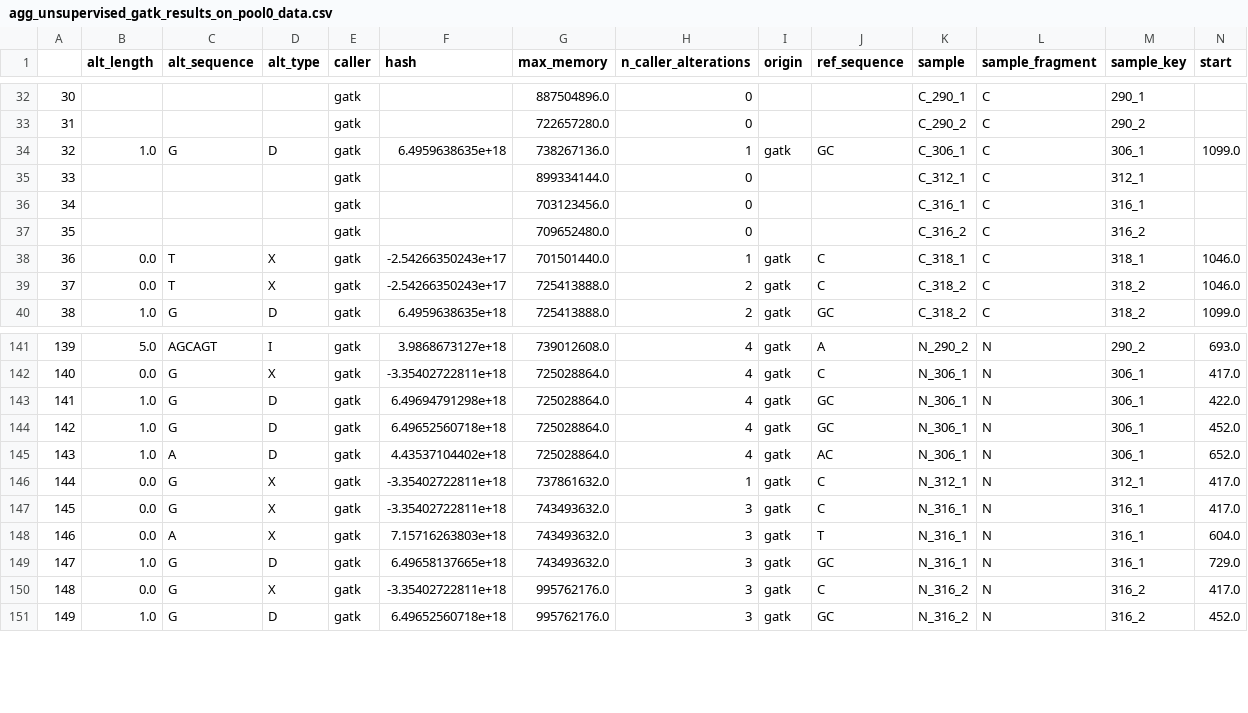
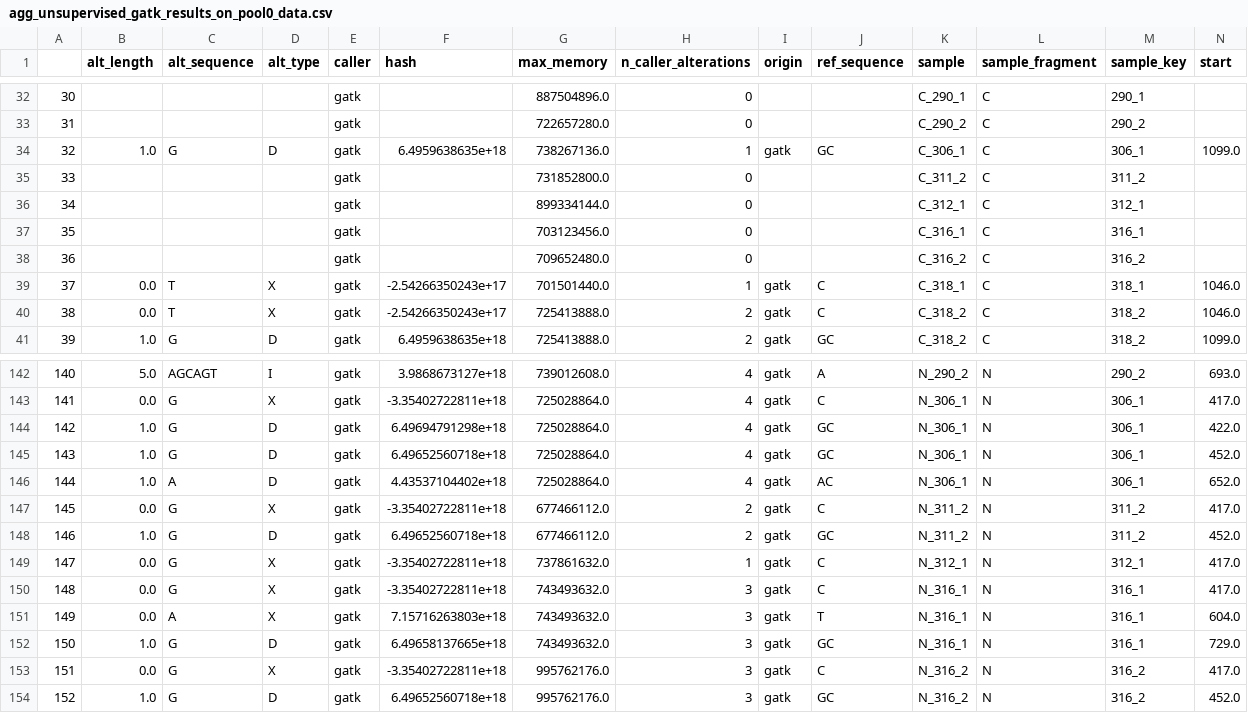
Before and after one commit to cbib/MICADo, a CSV file: data/tp53_analysis/summary/agg_unsupervised_gatk_results_on_pool0_data.csv, drawn as a sheet; only a part is shown, gaps mark what is left out; addresses are those after the commit; rows hold the shown columns only; the diff names each change by its address in the sheet, - before the commit and + after, or states it on an @@ line.

```diff
--- a/data/tp53_analysis/summary/agg_unsupervised_gatk_results_on_pool0_data.csv
+++ b/data/tp53_analysis/summary/agg_unsupervised_gatk_results_on_pool0_data.csv
+row 35: 33 |  |  |  | gatk |  | 731852800.0 | 0 |  |  | C_311_2 | C | 311_2
@@ column A renumbered from row 36 down @@
+row 147: 145 | 0.0 | G | X | gatk | -3.35402722811e+18 | 677466112.0 | 2 | gatk | C | N_311_2 | N | 311_2 | 417.0
+row 148: 146 | 1.0 | G | D | gatk | 6.49652560718e+18 | 677466112.0 | 2 | gatk | GC | N_311_2 | N | 311_2 | 452.0
```
Also changed, not shown: data/tp53_analysis/summary/agg_unsupervised_micado_results_on_pool0_data.csv, data/tp53_analysis/summary/agg_unsupervised_varscan_results_on_pool0_data.csv, 10 other files.
